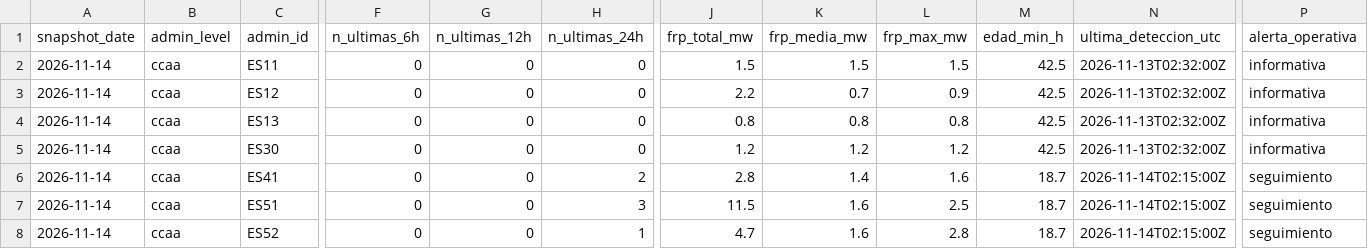
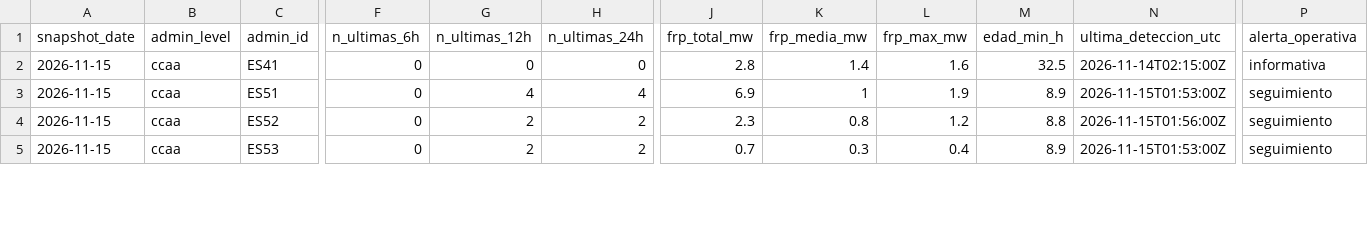
Before and after one commit to santiagomota/visor-fuego, a CSV file: assets/history/firms_summary_ccaa_history.csv, drawn as a sheet; only a part is shown, gaps mark what is left out; removed rows and columns are numbered as before the commit, all else as after; rows hold the shown columns only; the diff covers the shown part only; the diff names each change by its address in the sheet, - before the commit and + after, or states it on an @@ line.

```diff
--- a/assets/history/firms_summary_ccaa_history.csv
+++ b/assets/history/firms_summary_ccaa_history.csv
-row 2: 2026-11-14 | ccaa | ES11 | 0 | 0 | 0 | 1.5 | 1.5 | 1.5 | 42.5 | 2026-11-13T02:32:00Z | informativa
-row 3: 2026-11-14 | ccaa | ES12 | 0 | 0 | 0 | 2.2 | 0.7 | 0.9 | 42.5 | 2026-11-13T02:32:00Z | informativa
-row 4: 2026-11-14 | ccaa | ES13 | 0 | 0 | 0 | 0.8 | 0.8 | 0.8 | 42.5 | 2026-11-13T02:32:00Z | informativa
-row 5: 2026-11-14 | ccaa | ES30 | 0 | 0 | 0 | 1.2 | 1.2 | 1.2 | 42.5 | 2026-11-13T02:32:00Z | informativa
-A2:A4 (snapshot_date): 2026-11-14
+A2:A4 (snapshot_date): 2026-11-15
-H2 (n_ultimas_24h): 2
+H2 (n_ultimas_24h): 0
-M2 (edad_min_h): 18.7
+M2 (edad_min_h): 32.5
-P2 (alerta_operativa): seguimiento
+P2 (alerta_operativa): informativa
-G3 (n_ultimas_12h): 0
+G3 (n_ultimas_12h): 4
-H3 (n_ultimas_24h): 3
+H3 (n_ultimas_24h): 4
-J3 (frp_total_mw): 11.5
+J3 (frp_total_mw): 6.9
-K3 (frp_media_mw): 1.6
+K3 (frp_media_mw): 1
-L3 (frp_max_mw): 2.5
+L3 (frp_max_mw): 1.9
-M3 (edad_min_h): 18.7
+M3 (edad_min_h): 8.9
-N3 (ultima_deteccion_utc): 2026-11-14T02:15:00Z
+N3 (ultima_deteccion_utc): 2026-11-15T01:53:00Z
-G4 (n_ultimas_12h): 0
+G4 (n_ultimas_12h): 2
-H4 (n_ultimas_24h): 1
+H4 (n_ultimas_24h): 2
-J4 (frp_total_mw): 4.7
+J4 (frp_total_mw): 2.3
-K4 (frp_media_mw): 1.6
+K4 (frp_media_mw): 0.8
-L4 (frp_max_mw): 2.8
+L4 (frp_max_mw): 1.2
-M4 (edad_min_h): 18.7
+M4 (edad_min_h): 8.8
-N4 (ultima_deteccion_utc): 2026-11-14T02:15:00Z
+N4 (ultima_deteccion_utc): 2026-11-15T01:56:00Z
+row 5: 2026-11-15 | ccaa | ES53 | 0 | 2 | 2 | 0.7 | 0.3 | 0.4 | 8.9 | 2026-11-15T01:53:00Z | seguimiento
```
Also changed, not shown: 19 edited cells elsewhere in this file, assets/aemet/layers.csv, assets/alerts/operational_alerts.csv, 34 other files.
